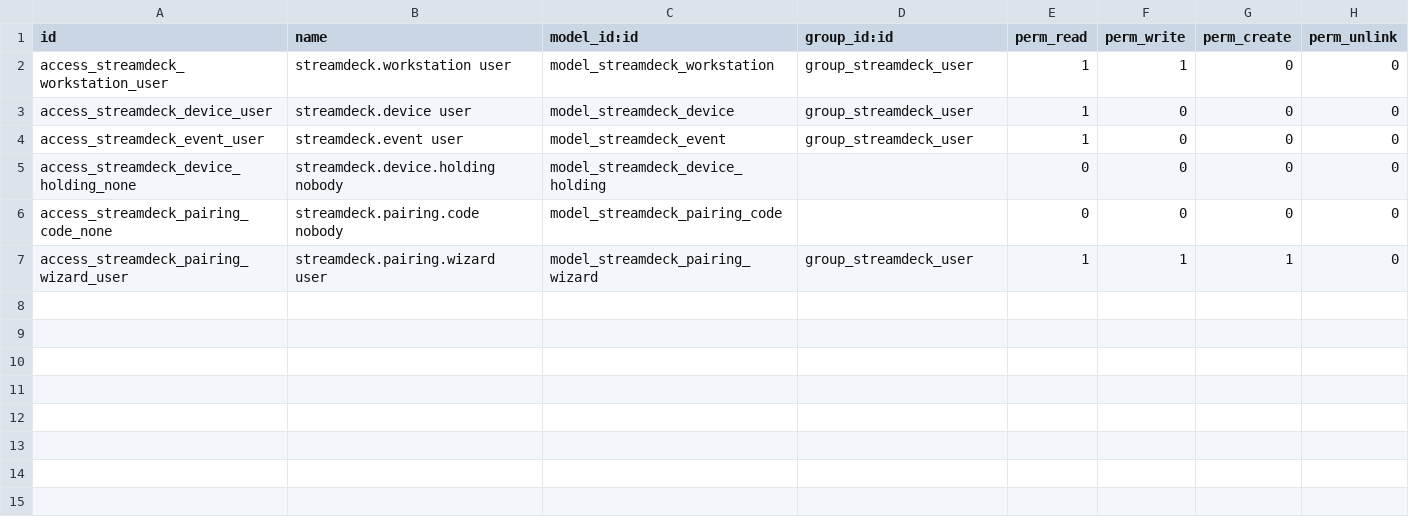
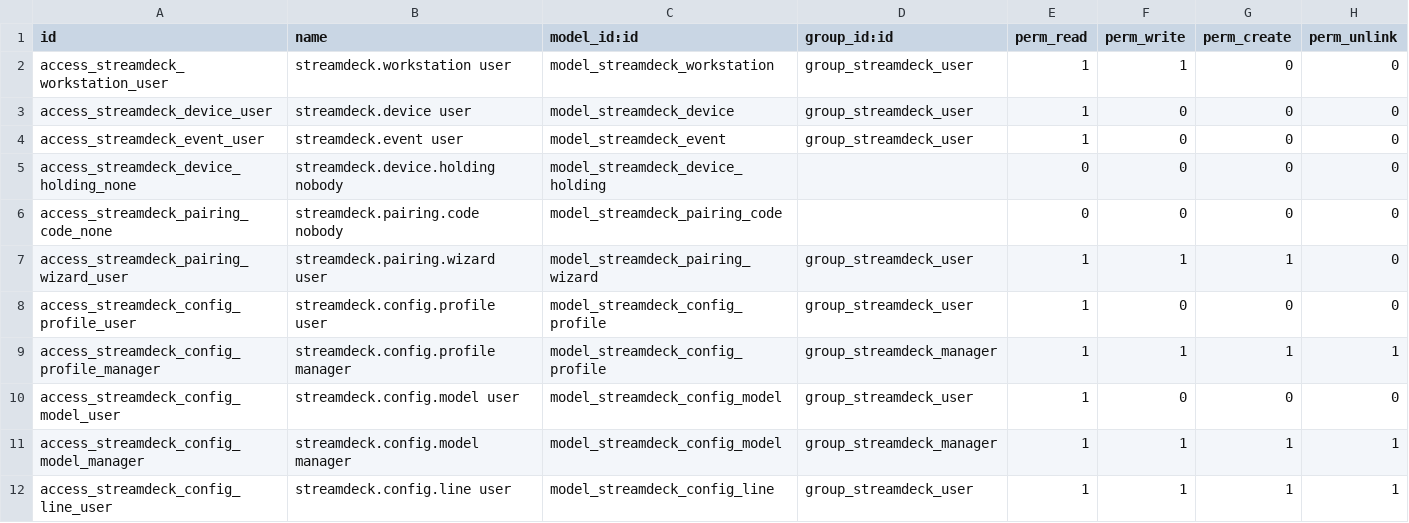
Before and after one commit to ERPLibre/erplibre_addons, a CSV file: erplibre_streamdeck/security/ir.model.access.csv, drawn as a sheet.

```diff
--- a/erplibre_streamdeck/security/ir.model.access.csv
+++ b/erplibre_streamdeck/security/ir.model.access.csv
@@ -7 +7,6 @@ access_streamdeck_pairing_code_none,streamdeck.pairing.code nobody,model_streamd
 access_streamdeck_pairing_wizard_user,streamdeck.pairing.wizard user,model_streamdeck_pairing_wizard,group_streamdeck_user,1,1,1,0
+access_streamdeck_config_profile_user,streamdeck.config.profile user,model_streamdeck_config_profile,group_streamdeck_user,1,0,0,0
+access_streamdeck_config_profile_manager,streamdeck.config.profile manager,model_streamdeck_config_profile,group_streamdeck_manager,1,1,1,1
+access_streamdeck_config_model_user,streamdeck.config.model user,model_streamdeck_config_model,group_streamdeck_user,1,0,0,0
+access_streamdeck_config_model_manager,streamdeck.config.model manager,model_streamdeck_config_model,group_streamdeck_manager,1,1,1,1
+access_streamdeck_config_line_user,streamdeck.config.line user,model_streamdeck_config_line,group_streamdeck_user,1,1,1,1
```
Also changed, not shown: 12 other files.
